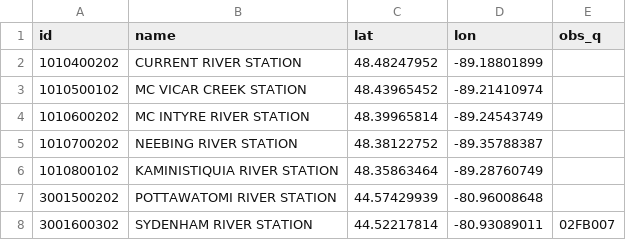
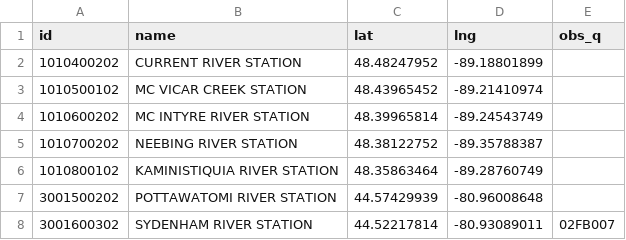
Before and after one commit to kokubadejo/Watershed_Delineation, a CSV file: src/PySheds/data/basins.csv, drawn as a sheet; only a part is shown.

```diff
--- a/src/PySheds/data/basins.csv
+++ b/src/PySheds/data/basins.csv
@@ -1,2 +1,2 @@
-id,name,lat,lon,obs_q
+id,name,lat,lng,obs_q
 1010400202,CURRENT RIVER STATION,48.48247952,-89.18801899,
```
Also changed, not shown: 52 other files.
